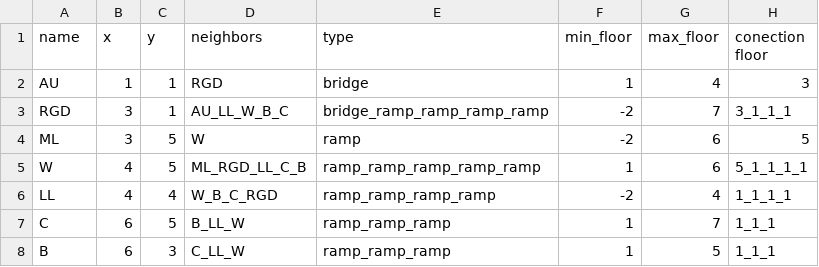
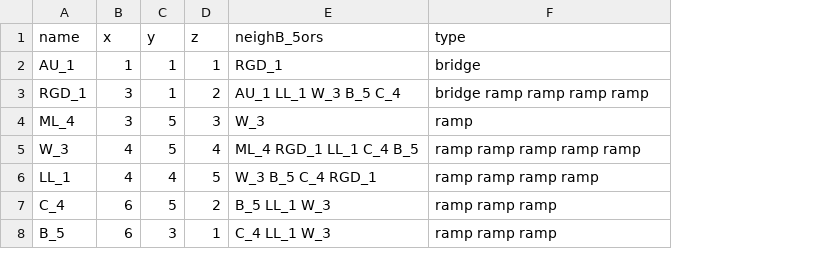
Before and after one commit to Wilkdow/unimap, a CSV file: assets/CSVs/andes_buildings.csv, drawn as a sheet; removed rows and columns are numbered as before the commit, all else as after; the diff names each change by its address in the sheet, - before the commit and + after, or states it on an @@ line.

```diff
--- a/assets/CSVs/andes_buildings.csv
+++ b/assets/CSVs/andes_buildings.csv
-column D (neighbors), rows 2-8: RGD | AU_LL_W_B_C | W | ML_RGD_LL_C_B | W_B_C_RGD | B_LL_W | C_LL_W
+column D (z), rows 2-8: 1 | 2 | 3 | 4 | 5 | 2 | 1
+column E (neighB_5ors), rows 2-8: RGD_1 | AU_1 LL_1 W_3 B_5 C_4 | W_3 | ML_4 RGD_1 LL_1 C_4 B_5 | W_3 B_5 C_4 RGD_1 | B_5 LL_1 W_3 | C_4 LL_1 W_3
-column F (min_floor), rows 2-8: 1 | -2 | -2 | 1 | -2 | 1 | 1
-column G (max_floor), rows 2-8: 4 | 7 | 6 | 6 | 4 | 7 | 5
-column H (conection floor), rows 2-8: 3 | 3_1_1_1 | 5 | 5_1_1_1_1 | 1_1_1_1 | 1_1_1 | 1_1_1
-A2 (name): AU
+A2 (name): AU_1
-A3 (name): RGD
+A3 (name): RGD_1
-F3 (type): bridge_ramp_ramp_ramp_ramp
+F3 (type): bridge ramp ramp ramp ramp
-A4 (name): ML
+A4 (name): ML_4
-A5 (name): W
+A5 (name): W_3
-F5 (type): ramp_ramp_ramp_ramp_ramp
+F5 (type): ramp ramp ramp ramp ramp
-A6 (name): LL
+A6 (name): LL_1
-F6 (type): ramp_ramp_ramp_ramp
+F6 (type): ramp ramp ramp ramp
-A7 (name): C
+A7 (name): C_4
-F7:F8 (type): ramp_ramp_ramp
+F7:F8 (type): ramp ramp ramp
-A8 (name): B
+A8 (name): B_5
```
Also changed, not shown: 6 other files.
